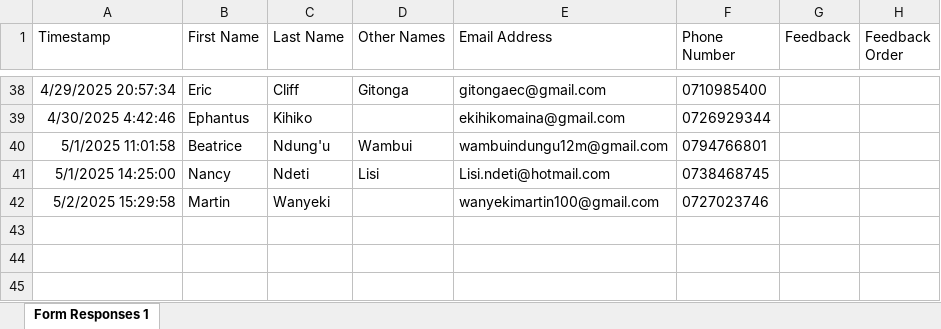
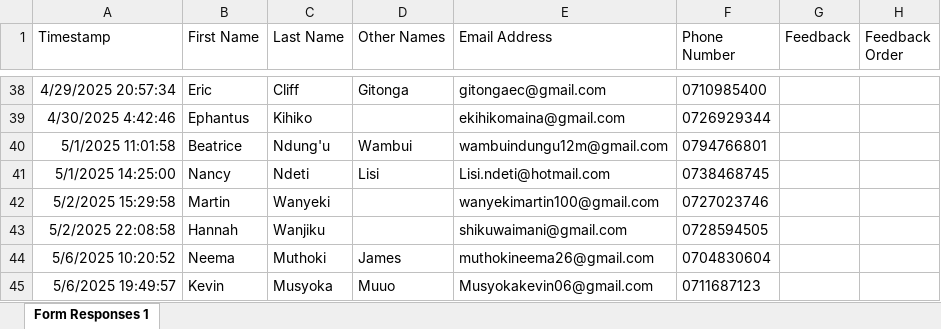
Before and after one commit to parkroad-fellowship/core, an Excel workbook: app/Console/Commands/Member/Member_Contacts.xlsx, sheet Form Responses 1, drawn as a sheet; only a part is shown, gaps mark what is left out; values as stored, in another font and other column widths than the file's, no borders; charts and pictures and table styles not drawn; the diff names each change by its address in the sheet, - before the commit and + after, or states it on an @@ line.

Commit message:
Update member data

```diff
--- a/app/Console/Commands/Member/Member_Contacts.xlsx (sheet Form Responses 1)
+++ b/app/Console/Commands/Member/Member_Contacts.xlsx (sheet Form Responses 1)
+row 43: 5/2/2025 22:08:58 | Hannah | Wanjiku |  | shikuwaimani@gmail.com | 0728594505
+row 44: 5/6/2025 10:20:52 | Neema | Muthoki | James | muthokineema26@gmail.com | 0704830604
+row 45: 5/6/2025 19:49:57 | Kevin | Musyoka | Muuo | Musyokakevin06@gmail.com | 0711687123
```
Also changed, not shown: 1 other file.
